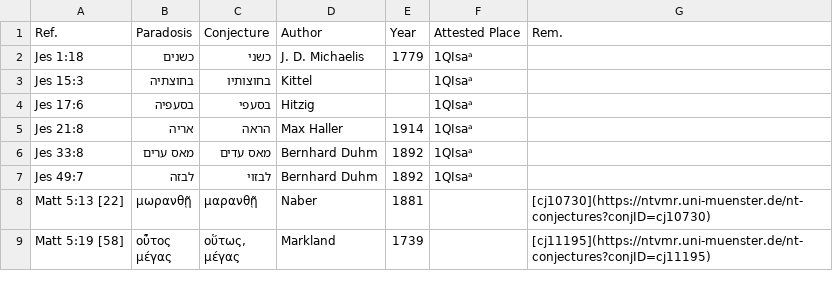
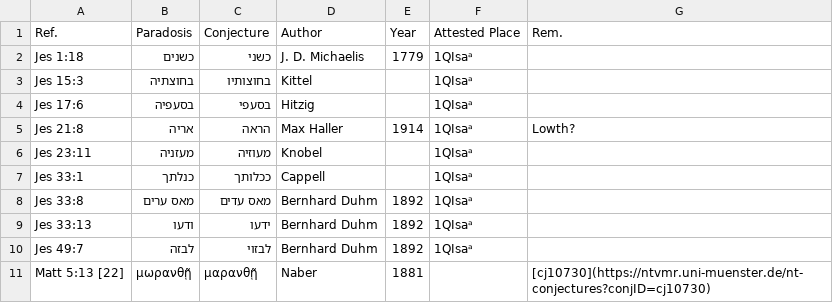
Before and after one commit to tkb-github/attested-conjectures, a CSV file: OT-NT.csv, drawn as a sheet; only a part is shown; the shorter side is filled out with more unchanged rows.

Commit message:
Update OT-NT.csv

```diff
--- a/OT-NT.csv
+++ b/OT-NT.csv
@@ -4,4 +4,7 @@ Jes 15:3,בחוצתיה,בחוצותיו,Kittel,,1QIsaᵃ,
 Jes 17:6,בסעפיה,בסעפי,Hitzig,,1QIsaᵃ,
-Jes 21:8,אריה,הראה,Max Haller,1914,1QIsaᵃ,
+Jes 21:8,אריה,הראה,Max Haller,1914,1QIsaᵃ,Lowth?
+Jes 23:11,מעזניה,מעוזיה,Knobel,,1QIsaᵃ,
+Jes 33:1,כנלתך,ככלותך,Cappell,,1QIsaᵃ,
 Jes 33:8,מאס ערים,מאס עדים,Bernhard Duhm,1892,1QIsaᵃ,
+Jes 33:13,ודעו,ידעו,Bernhard Duhm,1892,1QIsaᵃ,
 Jes 49:7,לבזה,לבזוי,Bernhard Duhm,1892,1QIsaᵃ,
```
